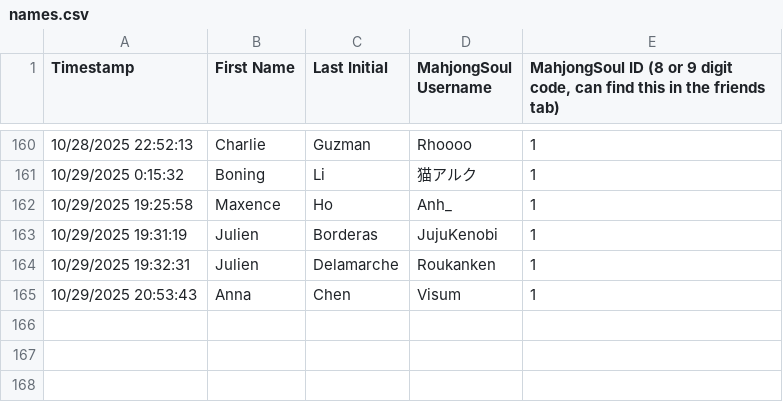
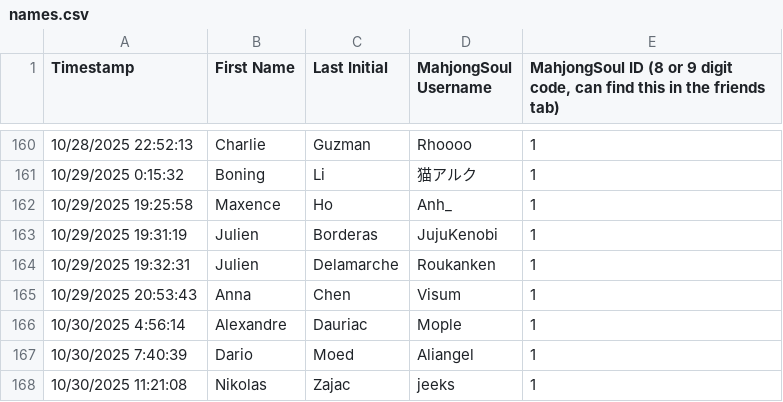
Before and after one commit to Redorangegamez/MJSTeamLeagueBot, a CSV file: names.csv, drawn as a sheet; only a part is shown, gaps mark what is left out.

Commit message:
Update names.csv

```diff
--- a/names.csv
+++ b/names.csv
@@ -165 +165,4 @@ Timestamp,First Name,Last Initial,MahjongSoul Username,"MahjongSoul ID (8 or 9 d
 10/29/2025 20:53:43,Anna,Chen,Visum,1
+10/30/2025 4:56:14,Alexandre,Dauriac,Mople,1
+10/30/2025 7:40:39,Dario,Moed,Aliangel,1
+10/30/2025 11:21:08,Nikolas,Zajac,jeeks,1
```
